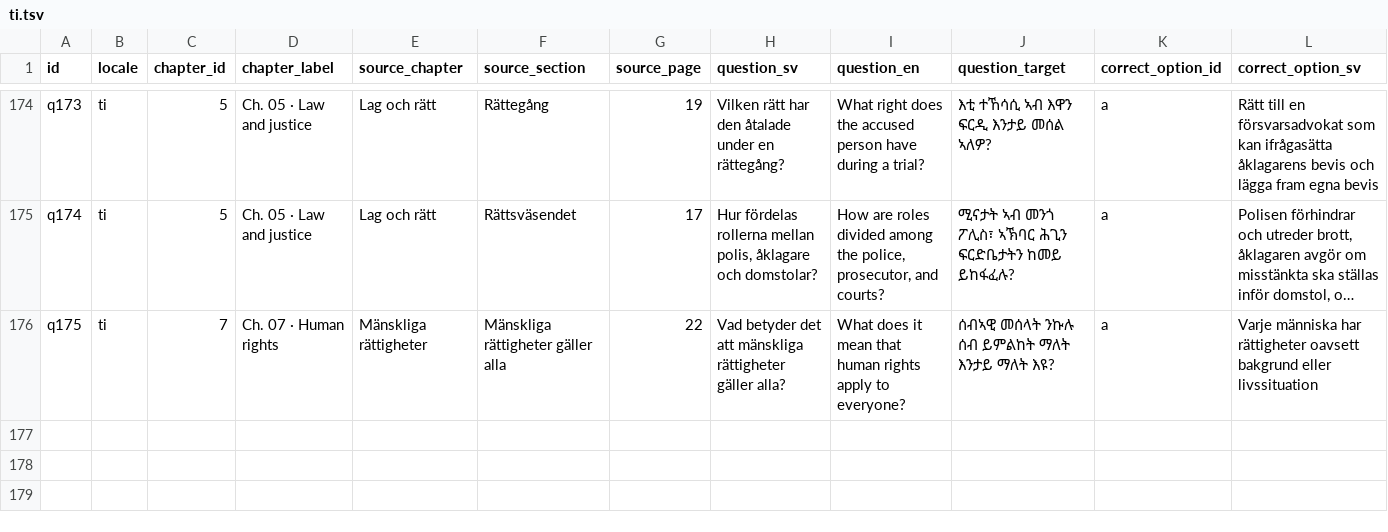
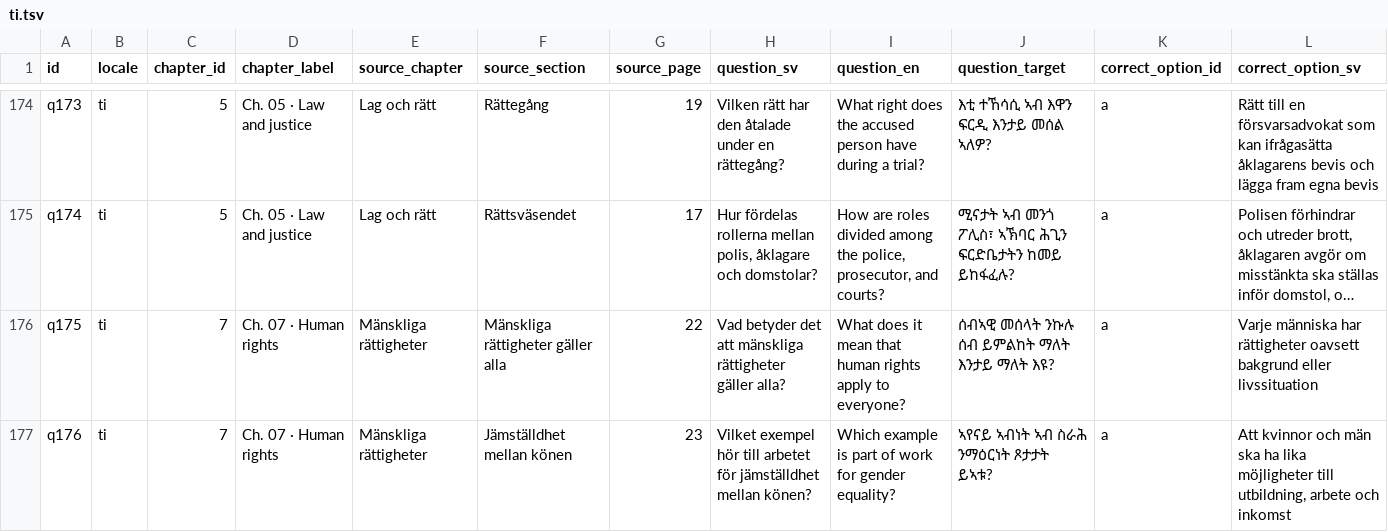
Before and after one commit to SzeChunYiu/Swedish_Civic_Test, a TSV file: docs/localization/review-packets/question-i18n-v8/ti.tsv, drawn as a sheet; only a part is shown, gaps mark what is left out; long unchanged cells end in …; rows hold the shown columns only; the diff names each change by its address in the sheet, - before the commit and + after, or states it on an @@ line.

Commit message:
i18n: add q176 question translations

```diff
--- a/docs/localization/review-packets/question-i18n-v8/ti.tsv
+++ b/docs/localization/review-packets/question-i18n-v8/ti.tsv
+row 177: q176 | ti | 7 | Ch. 07 · Human rights | Mänskliga rättigheter | Jämställdhet mellan könen | 23 | Vilket exempel hör till arbetet för jämställdhet mellan könen? | Which example is part of work for gender equality? | ኣየናይ ኣብነት ኣብ ስራሕ ንማዕርነት ጾታታት ይኣቱ? | a | Att kvinnor och män ska ha lika möjligheter till utbildning, arbete och inkomst
```
Also changed, not shown: docs/localization/review-packets/question-i18n-v8/ar.tsv, docs/localization/review-packets/question-i18n-v8/ckb.tsv, 25 other files.
